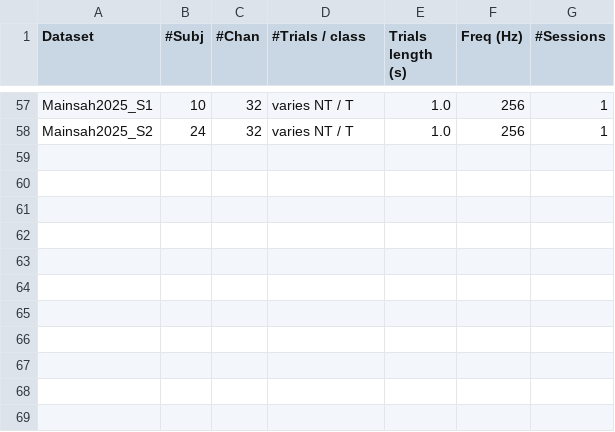
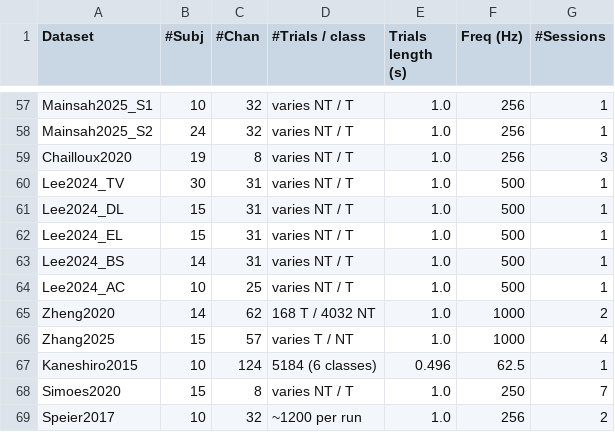
Before and after one commit to NeuroTechX/moabb, a CSV file: moabb/datasets/summary_p300.csv, drawn as a sheet; only a part is shown, gaps mark what is left out.

Commit message:
Add 7 new P300/ERP dataset adapters: 11 classes, ~177 subjects
New datasets:
- Chailloux2020: 19 subjects, 8ch, 256Hz, OpenNeuro BrainVision (P300 single-option)
- Lee2024_TV/DL/EL/BS/AC: 84 total subjects, 25-31ch, 500Hz, GitHub .mat (home appliance P300)
- Zheng2020: 14 subjects, 62ch, 1000Hz, Figshare .mat (RSVP collaborative)
- Zhang2025: 15 subjects, 57ch, 1000Hz, Figshare HDF5 (RSVP authentication, longitudinal)
- Kaneshiro2015: 10 subjects, 124ch, 62.5Hz, Stanford .mat (visual object ERP, 6 classes)
- Speier2017: 10 subjects, 32ch, 256Hz, Harvard Dataverse BCI2000 (P300 speller)
- Simoes2020: 15 subjects, 8ch, 250Hz, Kaggle .mat (ASD P300, manual download required)

```diff
--- a/moabb/datasets/summary_p300.csv
+++ b/moabb/datasets/summary_p300.csv
@@ -58 +58,12 @@ Mainsah2025_S1,10,32,varies NT / T,1.0,256,1
 Mainsah2025_S2,24,32,varies NT / T,1.0,256,1
+Chailloux2020,19,8,varies NT / T,1.0,256,3
+Lee2024_TV,30,31,varies NT / T,1.0,500,1
+Lee2024_DL,15,31,varies NT / T,1.0,500,1
+Lee2024_EL,15,31,varies NT / T,1.0,500,1
+Lee2024_BS,14,31,varies NT / T,1.0,500,1
+Lee2024_AC,10,25,varies NT / T,1.0,500,1
+Zheng2020,14,62,168 T / 4032 NT,1.0,1000,2
+Zhang2025,15,57,varies T / NT,1.0,1000,4
+Kaneshiro2015,10,124,5184 (6 classes),0.496,62.5,1
+Simoes2020,15,8,varies NT / T,1.0,250,7
+Speier2017,10,32,~1200 per run,1.0,256,2
```
Also changed, not shown: 9 other files.
